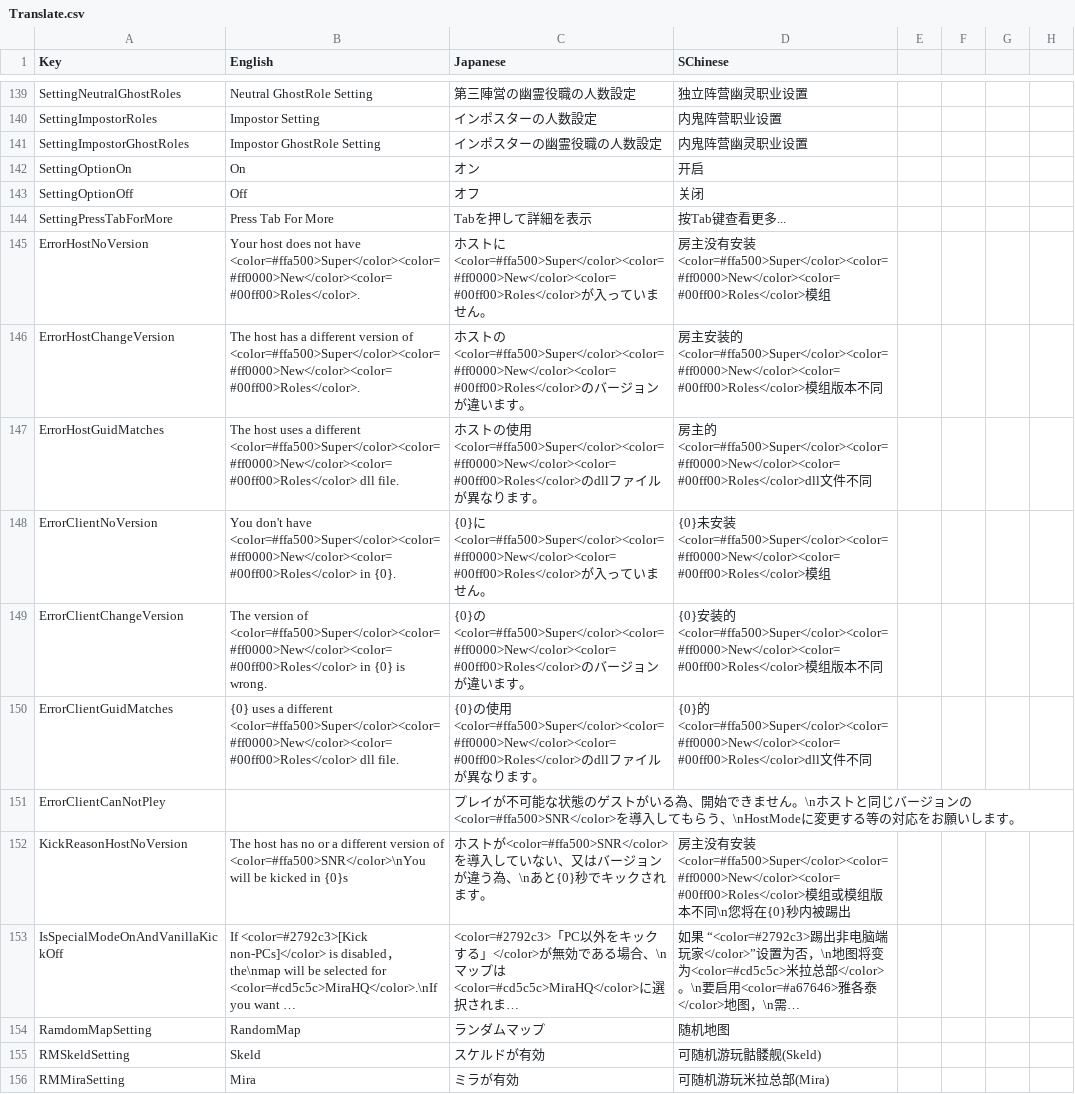
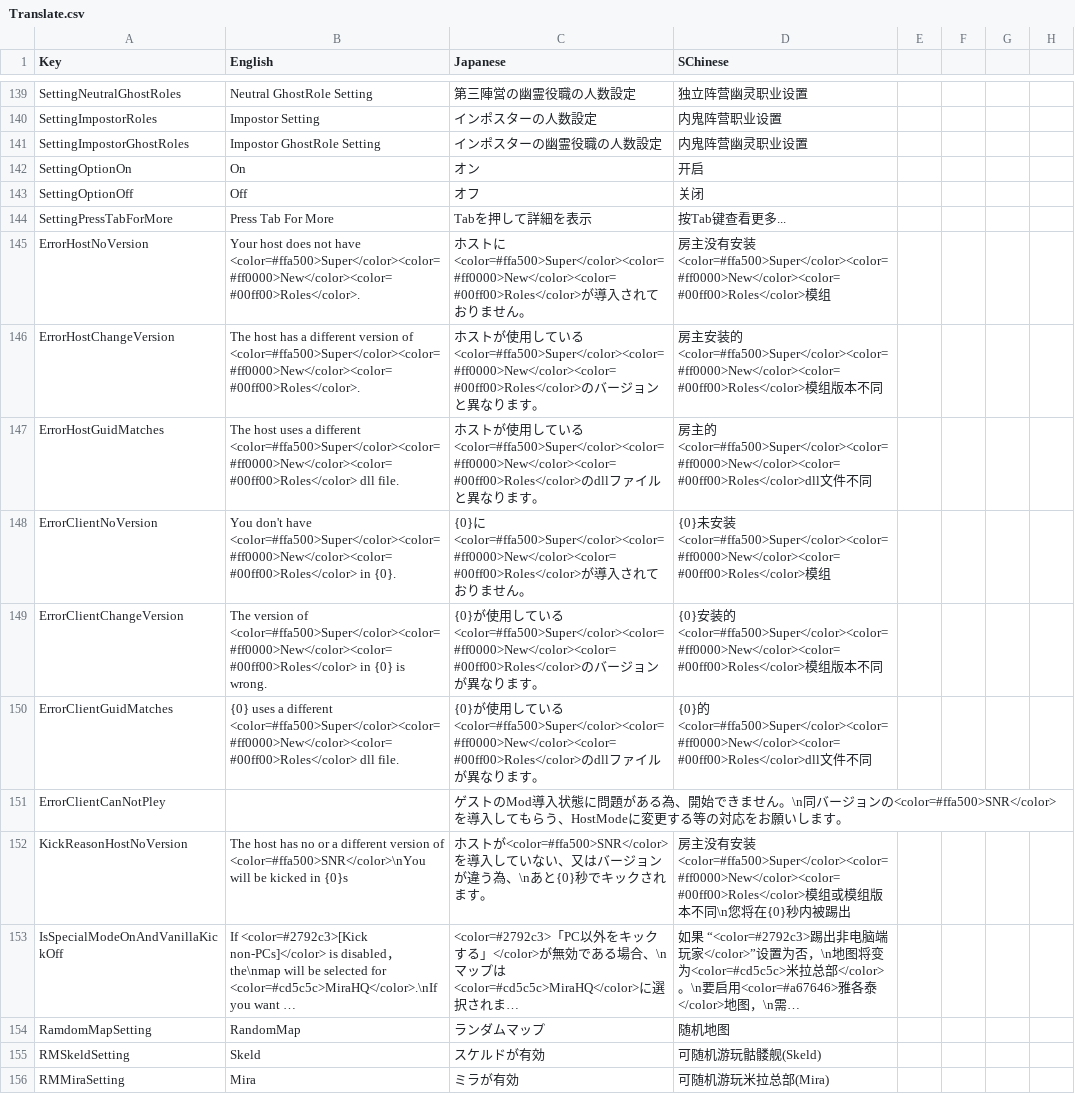
Before and after one commit to SuperNewRoles/SuperNewRoles, a CSV file: SuperNewRoles/Resources/Translate.csv, drawn as a sheet; only a part is shown, gaps mark what is left out; long unchanged cells end in ….

Commit message:
日本語のてにおは修正&「入っていません」を[導入されておりません]に「違います」を「異なります」に変更

```diff
--- a/SuperNewRoles/Resources/Translate.csv
+++ b/SuperNewRoles/Resources/Translate.csv
@@ -146,9 +146,9 @@ SettingOptionOff,Off,オフ,关闭
 SettingPressTabForMore,Press Tab For More,Tabを押して詳細を表示,按Tab键查看更多...
-ErrorHostNoVersion,Your host does not have <color=#ffa500>Super</color><color=#ff0000>New</color><color=#00ff00>Roles</color>.,ホストに<color=#ffa500>Super</color><color=#ff0000>New</color><color=#00ff00>Roles</color>が入っていません。,房主没有安装<color=#ffa500>Super</color><color=#ff0000>New</color><color=#00ff00>Roles</color>模组
-ErrorHostChangeVersion,The host has a different version of <color=#ffa500>Super</color><color=#ff0000>New</color><color=#00ff00>Roles</color>.,ホストの<color=#ffa500>Super</color><color=#ff0000>New</color><color=#00ff00>Roles</color>のバージョンが違います。,房主安装的<color=#ffa500>Super</color><color=#ff0000>New</color><color=#00ff00>Roles</color>模组版本不同
-ErrorHostGuidMatches,The host uses a different <color=#ffa500>Super</color><color=#ff0000>New</color><color=#00ff00>Roles</color> dll file.,ホストの使用<color=#ffa500>Super</color><color=#ff0000>New</color><color=#00ff00>Roles</color>のdllファイルが異なります。,房主的<color=#ffa500>Super</color><color=#ff0000>New</color><color=#00ff00>Roles</color>dll文件不同
-ErrorClientNoVersion,You don't have <color=#ffa500>Super</color><color=#ff0000>New</color><color=#00ff00>Roles</color> in {0}.,{0}に<color=#ffa500>Super</color><color=#ff0000>New</color><color=#00ff00>Roles</color>が入っていません。,{0}未安装<color=#ffa500>Super</color><color=#ff0000>New</color><color=#00ff00>Roles</color>模组
-ErrorClientChangeVersion,The version of <color=#ffa500>Super</color><color=#ff0000>New</color><color=#00ff00>Roles</color> in {0} is wrong.,{0}の<color=#ffa500>Super</color><color=#ff0000>New</color><color=#00ff00>Roles</color>のバージョンが違います。,{0}安装的<color=#ffa500>Super</color><color=#ff0000>New</color><color=#00ff00>Roles</color>模组版本不同
-ErrorClientGuidMatches,{0} uses a different <color=#ffa500>Super</color><color=#ff0000>New</color><color=#00ff00>Roles</color> dll file.,{0}の使用<color=#ffa500>Super</color><color=#ff0000>New</color><color=#00ff00>Roles</color>のdllファイルが異なります。,{0}的<color=#ffa500>Super</color><color=#ff0000>New</color><color=#00ff00>Roles</color>dll文件不同
-ErrorClientCanNotPley,,プレイが不可能な状態のゲストがいる為、開始できません。\nホストと同じバージョンの<color=#ffa500>SNR</color>を導入してもらう、\nHostModeに変更する等の対応をお願いします。
+ErrorHostNoVersion,Your host does not have <color=#ffa500>Super</color><color=#ff0000>New</color><color=#00ff00>Roles</color>.,ホストに<color=#ffa500>Super</color><color=#ff0000>New</color><color=#00ff00>Roles</color>が導入されておりません。,房主没有安装<color=#ffa500>Super</color><color=#ff0000>New</color><color=#00ff00>Roles</color>模组
+ErrorHostChangeVersion,The host has a different version of <color=#ffa500>Super</color><color=#ff0000>New</color><color=#00ff00>Roles</color>.,ホストが使用している<color=#ffa500>Super</color><color=#ff0000>New</color><color=#00ff00>Roles</color>のバージョンと異なります。,房主安装的<color=#ffa500>Super</color><color=#ff0000>New</color><color=#00ff00>Roles</color>模组版本不同
+ErrorHostGuidMatches,The host uses a different <color=#ffa500>Super</color><color=#ff0000>New</color><color=#00ff00>Roles</color> dll file.,ホストが使用している<color=#ffa500>Super</color><color=#ff0000>New</color><color=#00ff00>Roles</color>のdllファイルと異なります。,房主的<color=#ffa500>Super</color><color=#ff0000>New</color><color=#00ff00>Roles</color>dll文件不同
+ErrorClientNoVersion,You don't have <color=#ffa500>Super</color><color=#ff0000>New</color><color=#00ff00>Roles</color> in {0}.,{0}に<color=#ffa500>Super</color><color=#ff0000>New</color><color=#00ff00>Roles</color>が導入されておりません。,{0}未安装<color=#ffa500>Super</color><color=#ff0000>New</color><color=#00ff00>Roles</color>模组
+ErrorClientChangeVersion,The version of <color=#ffa500>Super</color><color=#ff0000>New</color><color=#00ff00>Roles</color> in {0} is wrong.,{0}が使用している<color=#ffa500>Super</color><color=#ff0000>New</color><color=#00ff00>Roles</color>のバージョンが異なります。,{0}安装的<color=#ffa500>Super</color><color=#ff0000>New</color><color=#00ff00>Roles</color>模组版本不同
+ErrorClientGuidMatches,{0} uses a different <color=#ffa500>Super</color><color=#ff0000>New</color><color=#00ff00>Roles</color> dll file.,{0}が使用している<color=#ffa500>Super</color><color=#ff0000>New</color><color=#00ff00>Roles</color>のdllファイルが異なります。,{0}的<color=#ffa500>Super</color><color=#ff0000>New</color><color=#00ff00>Roles</color>dll文件不同
+ErrorClientCanNotPley,,ゲストのMod導入状態に問題がある為、開始できません。\n同バージョンの<color=#ffa500>SNR</color>を導入してもらう、HostModeに変更する等の対応をお願いします。
 KickReasonHostNoVersion,The host has no or a different version of <color=#ffa500>SNR</color>\nYou will be kicked in {0}s,ホストが<color=#ffa500>SNR</color>を導入していない、又はバージョンが違う為、\nあと{0}秒でキックされます。,房主没有安装<color=#ffa500>Super</color><color=#ff0000>New</color><color=#00ff00>Roles</color>模组或模组版本不同\n您将在{0}秒内被踢出
```
